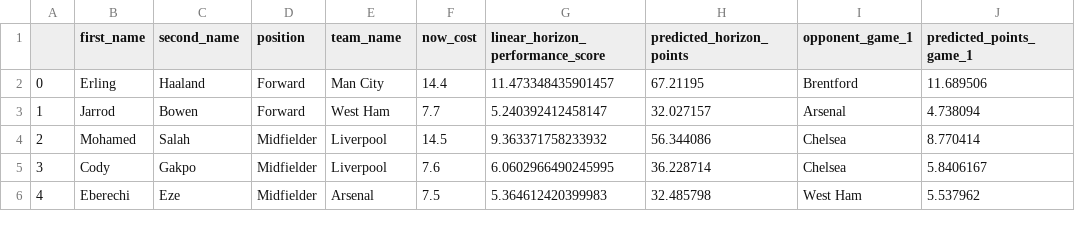
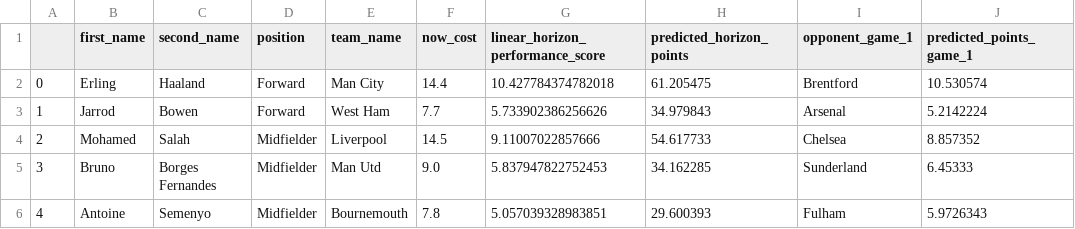
Before and after one commit to matecsapo/Fantasy-Premier-League-Model, a CSV file: predictions/GW_7/model_V2_5/optimal_11.csv, drawn as a sheet; only a part is shown; the diff covers the shown part only.

```diff
--- a/predictions/GW_7/model_V2_5/optimal_11.csv
+++ b/predictions/GW_7/model_V2_5/optimal_11.csv
@@ -1,6 +1,6 @@
 ,first_name,second_name,position,team_name,now_cost,linear_horizon_performance_score,predicted_horizon_points,opponent_game_1,predicted_points_game_1
-0,Erling,Haaland,Forward,Man City,14.4,11.473348435901457,67.21195,Brentford,11.689506
-1,Jarrod,Bowen,Forward,West Ham,7.7,5.240392412458147,32.027157,Arsenal,4.738094
-2,Mohamed,Salah,Midfielder,Liverpool,14.5,9.363371758233932,56.344086,Chelsea,8.770414
-3,Cody,Gakpo,Midfielder,Liverpool,7.6,6.0602966490245995,36.228714,Chelsea,5.8406167
-4,Eberechi,Eze,Midfielder,Arsenal,7.5,5.364612420399983,32.485798,West Ham,5.537962
+0,Erling,Haaland,Forward,Man City,14.4,10.427784374782018,61.205475,Brentford,10.530574
+1,Jarrod,Bowen,Forward,West Ham,7.7,5.733902386256626,34.979843,Arsenal,5.2142224
+2,Mohamed,Salah,Midfielder,Liverpool,14.5,9.11007022857666,54.617733,Chelsea,8.857352
+3,Bruno,Borges Fernandes,Midfielder,Man Utd,9.0,5.837947822752453,34.162285,Sunderland,6.45333
+4,Antoine,Semenyo,Midfielder,Bournemouth,7.8,5.057039328983851,29.600393,Fulham,5.9726343
```
Also changed, not shown: 36 edited cells elsewhere in this file, predictions/GW_7/model_V2/optimal_11.csv, predictions/GW_7/model_V2/predictions.csv, 4 other files.
